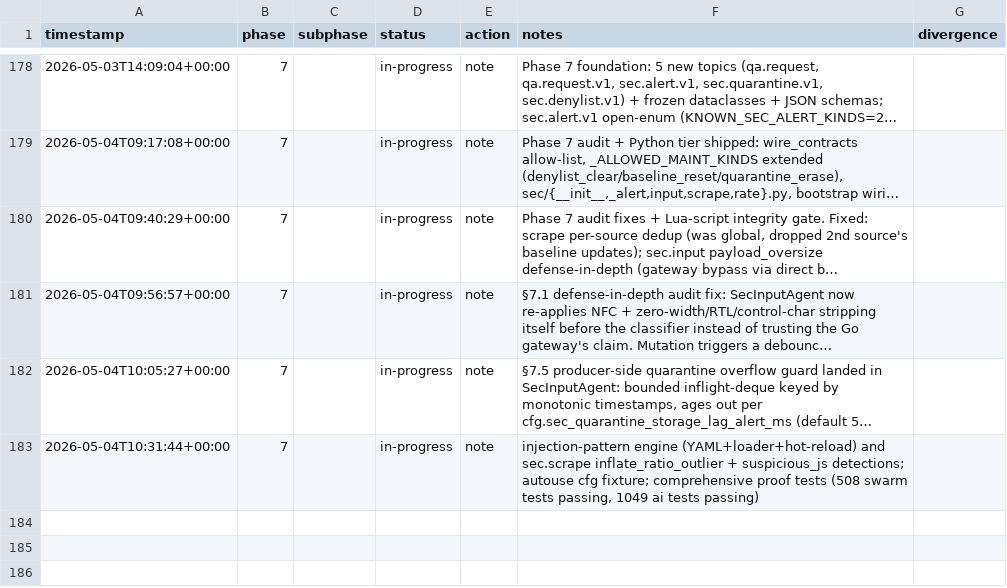
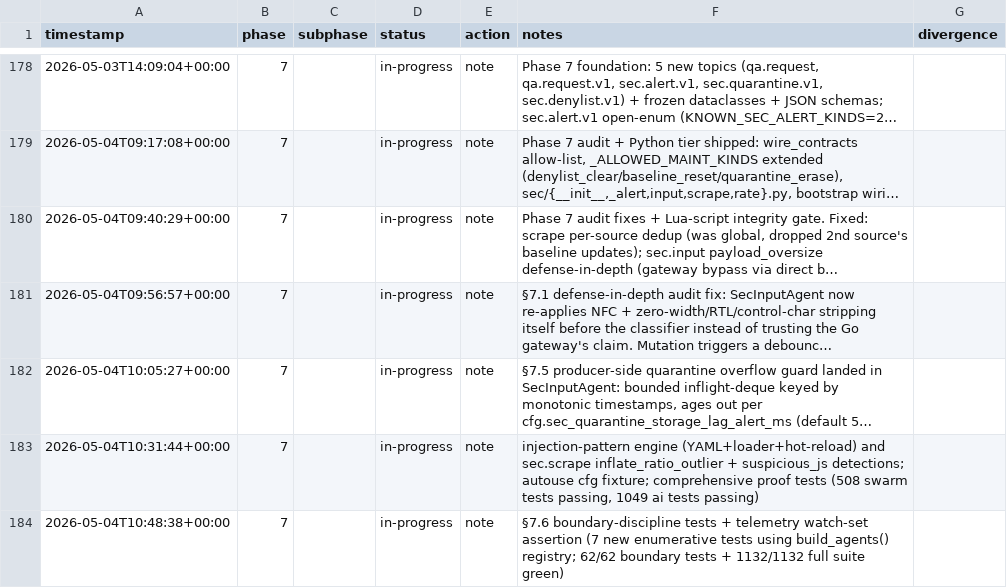
Before and after one commit to metaphy6/negelir, a CSV file: docs/tracking/phases.csv, drawn as a sheet; only a part is shown, gaps mark what is left out; long unchanged cells end in …; the diff names each change by its address in the sheet, - before the commit and + after, or states it on an @@ line.

Commit message:
test(phase-7): §7.6 boundary-discipline tests + telemetry watch-set…
§7.6 boundary-discipline tests + telemetry watch-set assertion (7 new enumerative tests using build_agents() registry; 62/62 boundary tests + 1132/1132 full suite green)

```diff
--- a/docs/tracking/phases.csv
+++ b/docs/tracking/phases.csv
+row 184: 2026-05-04T10:48:38+00:00 | 7 |  | in-progress | note | §7.6 boundary-discipline tests + telemetry watch-set assertion (7 new enumerative tests using build_agents() registry; 62/62 boundary tests + 1132/1132 full suite green)
```
Also changed, not shown: 3 other files.
